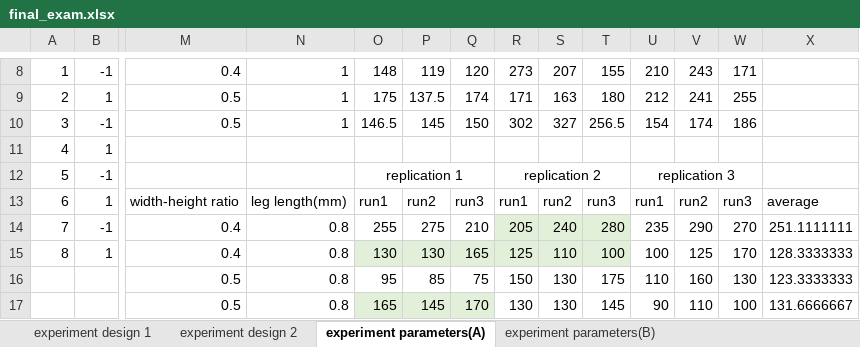
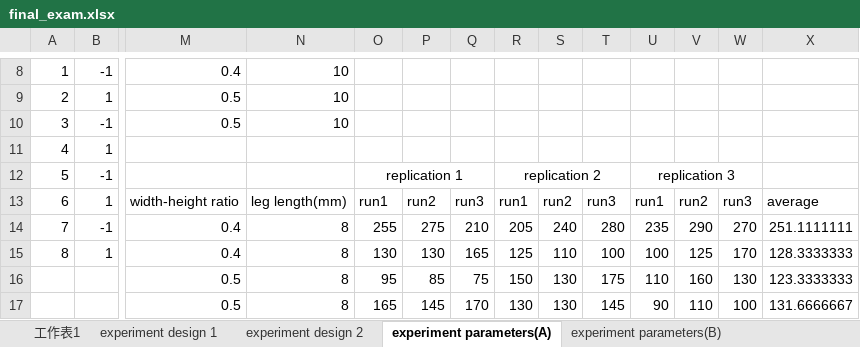
Before and after one commit to Yi-An-Wang/institute_information, an Excel workbook: 統計管制與最佳化方法概論/homework/my_homework/final exam/final_exam.xlsx, sheet experiment parameters(A), drawn as a sheet; only a part is shown, gaps mark what is left out; values as stored, in another font and other column widths than the file's, no borders; the diff covers the shown part only; the diff names each change by its address in the sheet, - before the commit and + after, or states it on an @@ line.

```diff
--- a/統計管制與最佳化方法概論/homework/my_homework/final exam/final_exam.xlsx (sheet experiment parameters(A))
+++ b/統計管制與最佳化方法概論/homework/my_homework/final exam/final_exam.xlsx (sheet experiment parameters(A))
+sheet tab: 工作表1
-N8:N10: 1
+N8:N10: 10
-O8: 148
+O8: (empty)
-P8: 119
+P8: (empty)
-Q8: 120
+Q8: (empty)
-R8: 273
+R8: (empty)
-S8: 207
+S8: (empty)
-T8: 155
+T8: (empty)
-U8: 210
+U8: (empty)
-V8: 243
+V8: (empty)
-W8: 171
+W8: (empty)
-O9: 175
+O9: (empty)
-P9: 137.5
+P9: (empty)
-Q9: 174
+Q9: (empty)
-R9: 171
+R9: (empty)
-S9: 163
+S9: (empty)
-T9: 180
+T9: (empty)
-U9: 212
+U9: (empty)
-V9: 241
+V9: (empty)
-W9: 255
+W9: (empty)
-O10: 146.5
+O10: (empty)
-P10: 145
+P10: (empty)
-Q10: 150
+Q10: (empty)
-R10: 302
+R10: (empty)
-S10: 327
+S10: (empty)
-T10: 256.5
+T10: (empty)
-U10: 154
+U10: (empty)
-V10: 174
+V10: (empty)
-W10: 186
+W10: (empty)
-N14:N17: 0.8
+N14:N17: 8
-R14:T14 fill: #E2F0D9
+R14:T14 fill: none
-O15:T15 fill: #E2F0D9
+O15:T15 fill: none
-O17:Q17 fill: #E2F0D9
+O17:Q17 fill: none
```
Also changed, not shown: 3 added rows, 3 removed rows, 24 edited cells and cell formats elsewhere in this sheet, sheet experiment parameters(B), 1 other file.
